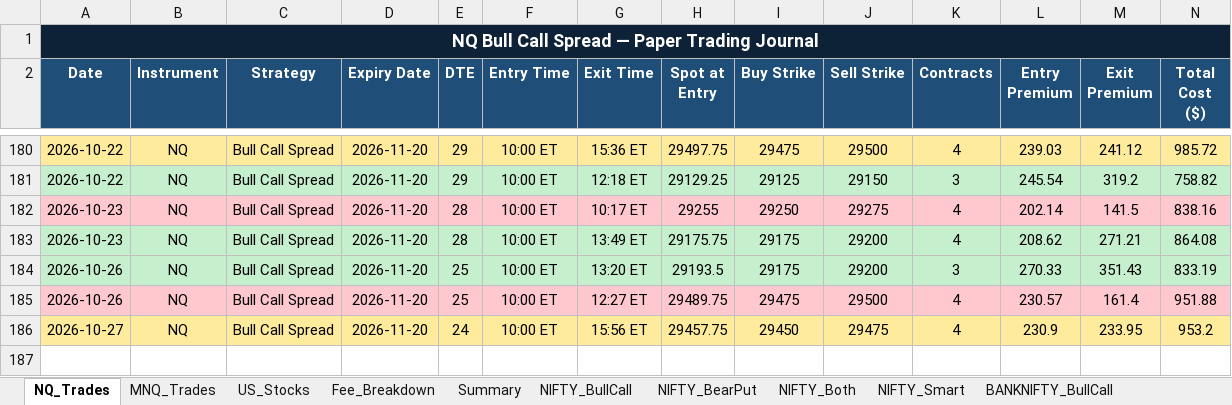
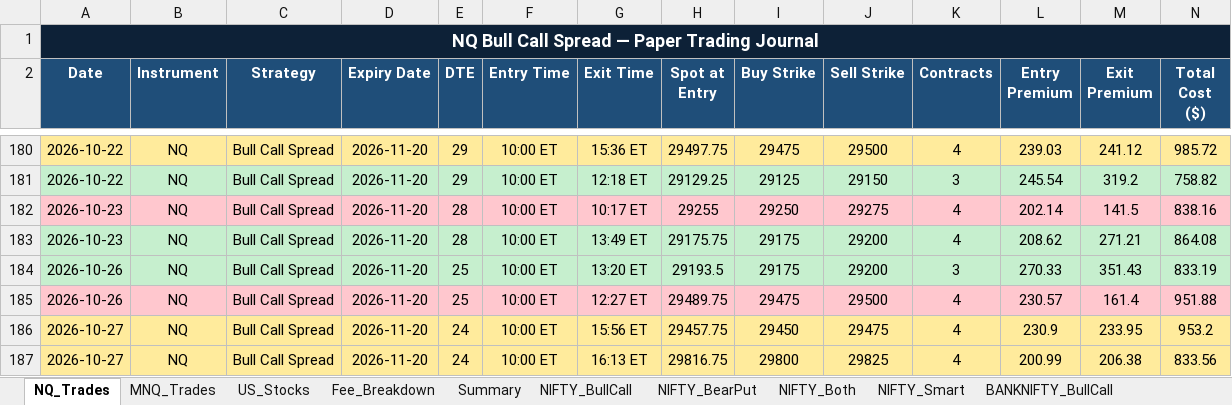
Before and after one commit to Abu086/nq-mnq-bot, an Excel workbook: trading_journal.xlsx, sheet NQ_Trades, drawn as a sheet; only a part is shown, gaps mark what is left out; values as stored, in another font and other column widths than the file's, no borders; rows hold the shown columns only; the diff names each change by its address in the sheet, - before the commit and + after, or states it on an @@ line.

```diff
--- a/trading_journal.xlsx (sheet NQ_Trades)
+++ b/trading_journal.xlsx (sheet NQ_Trades)
+row 187: 2026-10-27 | NQ | Bull Call Spread | 2026-11-20 | 24 | 10:00 ET | 16:13 ET | 29816.75 | 29800 | 29825 | 4 | 200.99 | 206.38 | 833.56
```
Also changed, not shown: sheet NIFTY_Both, sheet BANKNIFTY_Both, sheet NIFTY_BearPut, sheet NIFTY_BullCall, sheet BANKNIFTY_BearPut, sheet BANKNIFTY_BullCall, 3 more sheets, 2 other files.
